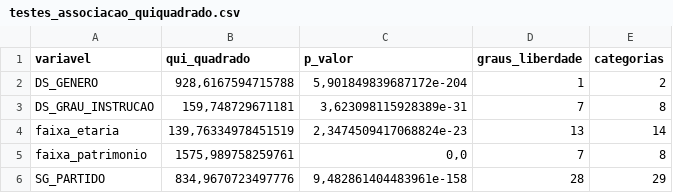
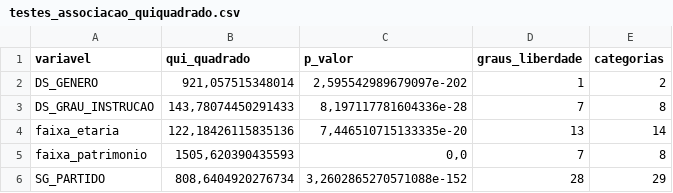
Before and after one commit to caio-stat/desafio-eleicoes-municipais, a CSV file: outputs/testes_associacao_quiquadrado.csv, drawn as a sheet.

```diff
--- a/outputs/testes_associacao_quiquadrado.csv
+++ b/outputs/testes_associacao_quiquadrado.csv
@@ -1,6 +1,6 @@
 variavel;qui_quadrado;p_valor;graus_liberdade;categorias
-DS_GENERO;928,6167594715788;5,901849839687172e-204;1;2
-DS_GRAU_INSTRUCAO;159,748729671181;3,623098115928389e-31;7;8
-faixa_etaria;139,76334978451519;2,3474509417068824e-23;13;14
-faixa_patrimonio;1575,989758259761;0,0;7;8
-SG_PARTIDO;834,9670723497776;9,482861404483961e-158;28;29
+DS_GENERO;921,057515348014;2,595542989679097e-202;1;2
+DS_GRAU_INSTRUCAO;143,78074450291433;8,197117781604336e-28;7;8
+faixa_etaria;122,18426115835136;7,446510715133335e-20;13;14
+faixa_patrimonio;1505,620390435593;0,0;7;8
+SG_PARTIDO;808,6404920276734;3,2602865270571088e-152;28;29
```
Also changed, not shown: outputs/resumo_por_escolaridade.csv, outputs/resumo_por_faixa_etaria.csv, 18 other files.
